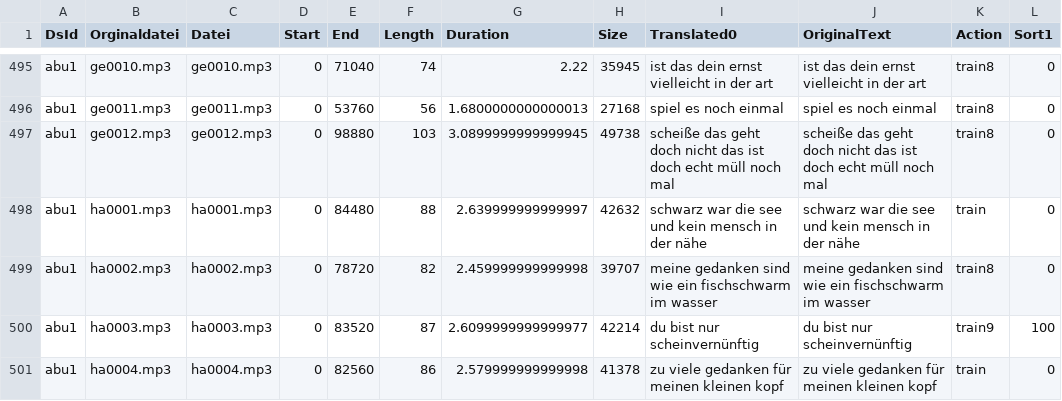
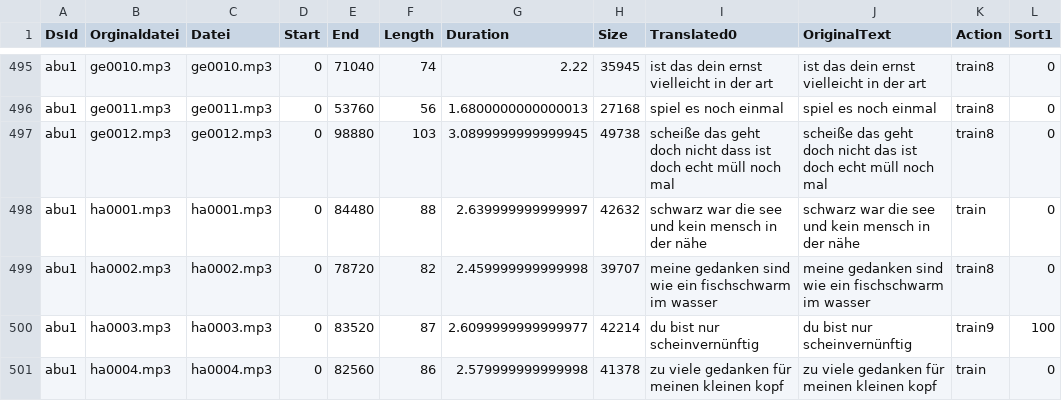
Before and after one commit to ElUnrast/GermanWave2Vec, a CSV file: datasets/abu1/content-translated-with_original.csv, drawn as a sheet; only a part is shown, gaps mark what is left out; the diff covers the shown part only.

Commit message:
Translation of abu1 on epoche 2829

```diff
--- a/datasets/abu1/content-translated-with_original.csv
+++ b/datasets/abu1/content-translated-with_original.csv
@@ -496,3 +496,3 @@ abu1;ge0010.mp3;ge0010.mp3;0;71040;74;2.22;35945;ist das dein ernst vielleicht i
 abu1;ge0011.mp3;ge0011.mp3;0;53760;56;1.6800000000000013;27168;spiel es noch einmal;spiel es noch einmal;train8;0
-abu1;ge0012.mp3;ge0012.mp3;0;98880;103;3.0899999999999945;49738;scheiße das geht doch nicht das ist doch echt müll noch mal;scheiße das geht doch nicht das ist doch echt müll noch mal;train8;0
+abu1;ge0012.mp3;ge0012.mp3;0;98880;103;3.0899999999999945;49738;scheiße das geht doch nicht dass ist doch echt müll noch mal;scheiße das geht doch nicht das ist doch echt müll noch mal;train8;0
 abu1;ha0001.mp3;ha0001.mp3;0;84480;88;2.639999999999997;42632;schwarz war die see und kein mensch in der nähe;schwarz war die see und kein mensch in der nähe;train;0
```
Also changed, not shown: 31 edited cells elsewhere in this file, 1 other file.
